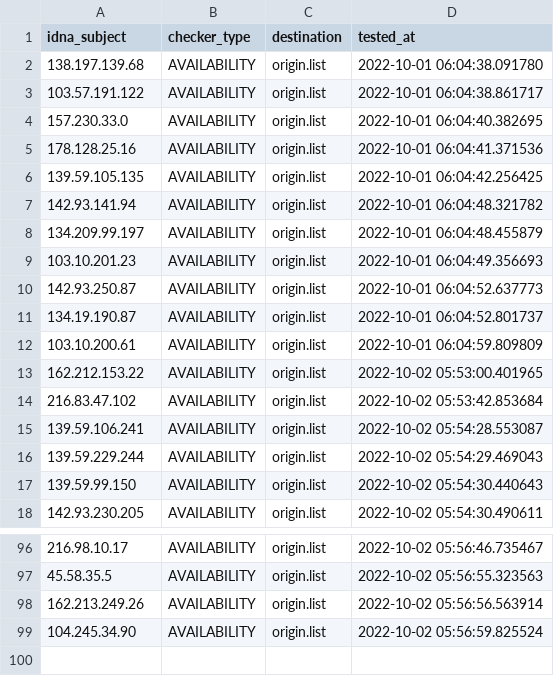
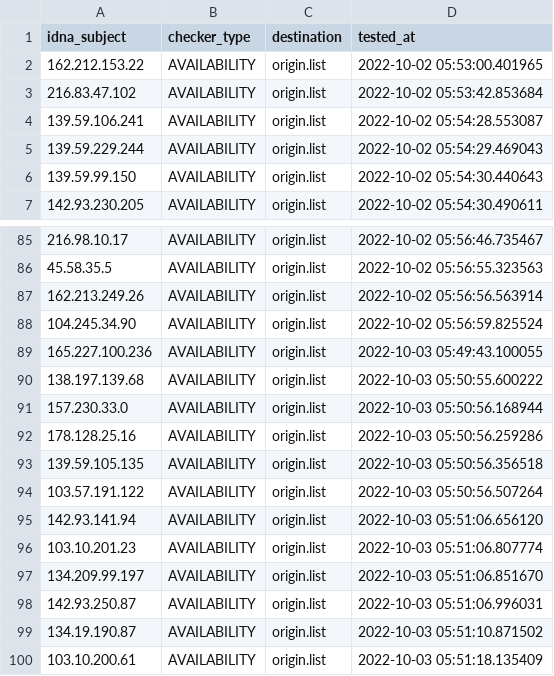
Before and after one commit to dead-hosts/AdBlockID-Plus_realodix, a CSV file: .pyfunceble/inactive.csv, drawn as a sheet; only a part is shown, gaps mark what is left out; removed rows and columns are numbered as before the commit, all else as after; the diff names each change by its address in the sheet, - before the commit and + after, or states it on an @@ line.

```diff
--- a/.pyfunceble/inactive.csv
+++ b/.pyfunceble/inactive.csv
-row 2: 138.197.139.68 | AVAILABILITY | origin.list | 2022-10-01 06:04:38.091780
-row 3: 103.57.191.122 | AVAILABILITY | origin.list | 2022-10-01 06:04:38.861717
-row 4: 157.230.33.0 | AVAILABILITY | origin.list | 2022-10-01 06:04:40.382695
-row 5: 178.128.25.16 | AVAILABILITY | origin.list | 2022-10-01 06:04:41.371536
-row 6: 139.59.105.135 | AVAILABILITY | origin.list | 2022-10-01 06:04:42.256425
-row 7: 142.93.141.94 | AVAILABILITY | origin.list | 2022-10-01 06:04:48.321782
-row 8: 134.209.99.197 | AVAILABILITY | origin.list | 2022-10-01 06:04:48.455879
-row 9: 103.10.201.23 | AVAILABILITY | origin.list | 2022-10-01 06:04:49.356693
-row 10: 142.93.250.87 | AVAILABILITY | origin.list | 2022-10-01 06:04:52.637773
-row 11: 134.19.190.87 | AVAILABILITY | origin.list | 2022-10-01 06:04:52.801737
-row 12: 103.10.200.61 | AVAILABILITY | origin.list | 2022-10-01 06:04:59.809809
+row 89: 165.227.100.236 | AVAILABILITY | origin.list | 2022-10-03 05:49:43.100055
+row 90: 138.197.139.68 | AVAILABILITY | origin.list | 2022-10-03 05:50:55.600222
+row 91: 157.230.33.0 | AVAILABILITY | origin.list | 2022-10-03 05:50:56.168944
+row 92: 178.128.25.16 | AVAILABILITY | origin.list | 2022-10-03 05:50:56.259286
+row 93: 139.59.105.135 | AVAILABILITY | origin.list | 2022-10-03 05:50:56.356518
+row 94: 103.57.191.122 | AVAILABILITY | origin.list | 2022-10-03 05:50:56.507264
+row 95: 142.93.141.94 | AVAILABILITY | origin.list | 2022-10-03 05:51:06.656120
+row 96: 103.10.201.23 | AVAILABILITY | origin.list | 2022-10-03 05:51:06.807774
+row 97: 134.209.99.197 | AVAILABILITY | origin.list | 2022-10-03 05:51:06.851670
+row 98: 142.93.250.87 | AVAILABILITY | origin.list | 2022-10-03 05:51:06.996031
+row 99: 134.19.190.87 | AVAILABILITY | origin.list | 2022-10-03 05:51:10.871502
+row 100: 103.10.200.61 | AVAILABILITY | origin.list | 2022-10-03 05:51:18.135409
```
Also changed, not shown: 9 other files.
